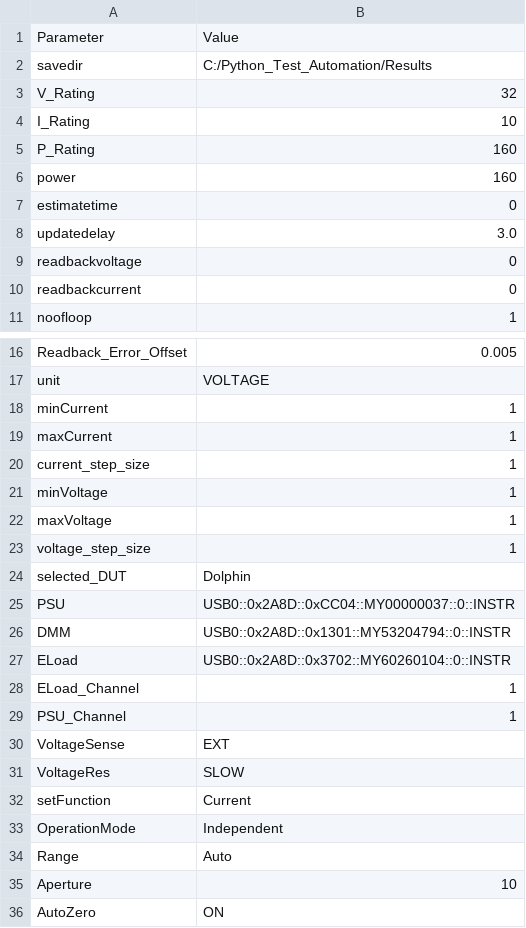
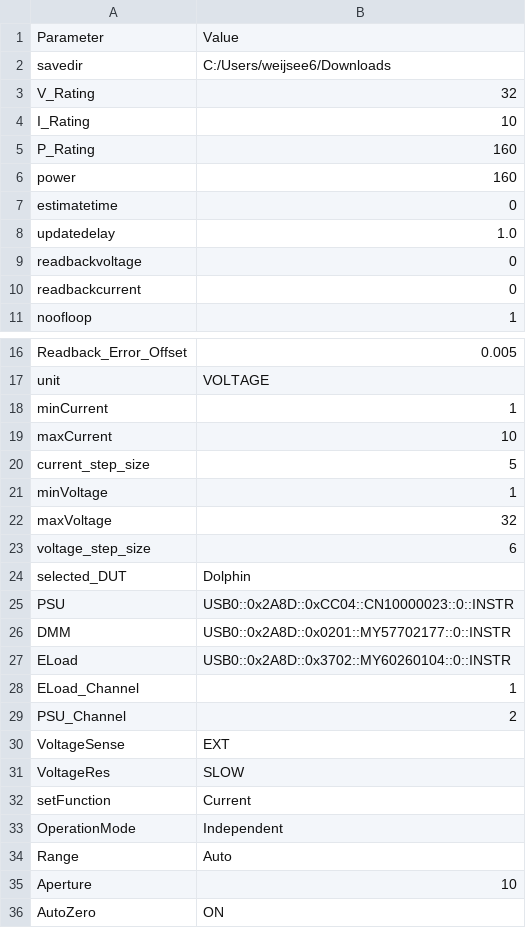
Before and after one commit to see-wj/Automation_Test_Program_Hornbill, a CSV file: csv/config.csv, drawn as a sheet; only a part is shown, gaps mark what is left out.

Commit message:
fix params bug and fix dedicated test in tab3

```diff
--- a/csv/config.csv
+++ b/csv/config.csv
@@ -1,3 +1,3 @@
 Parameter,Value
-savedir,C:/Python_Test_Automation/Results
+savedir,C:/Users/weijsee6/Downloads
 V_Rating,32
@@ -7,3 +7,3 @@ power,160
 estimatetime,0
-updatedelay,3.0
+updatedelay,1.0
 readbackvoltage,0
@@ -18,13 +18,13 @@ unit,VOLTAGE
 minCurrent,1
-maxCurrent,1
-current_step_size,1
+maxCurrent,10
+current_step_size,5
 minVoltage,1
-maxVoltage,1
-voltage_step_size,1
+maxVoltage,32
+voltage_step_size,6
 selected_DUT,Dolphin
-PSU,USB0::0x2A8D::0xCC04::MY00000037::0::INSTR
-DMM,USB0::0x2A8D::0x1301::MY53204794::0::INSTR
+PSU,USB0::0x2A8D::0xCC04::CN10000023::0::INSTR
+DMM,USB0::0x2A8D::0x0201::MY57702177::0::INSTR
 ELoad,USB0::0x2A8D::0x3702::MY60260104::0::INSTR
 ELoad_Channel,1
-PSU_Channel,1
+PSU_Channel,2
 VoltageSense,EXT
```
Also changed, not shown: 29 other files.
